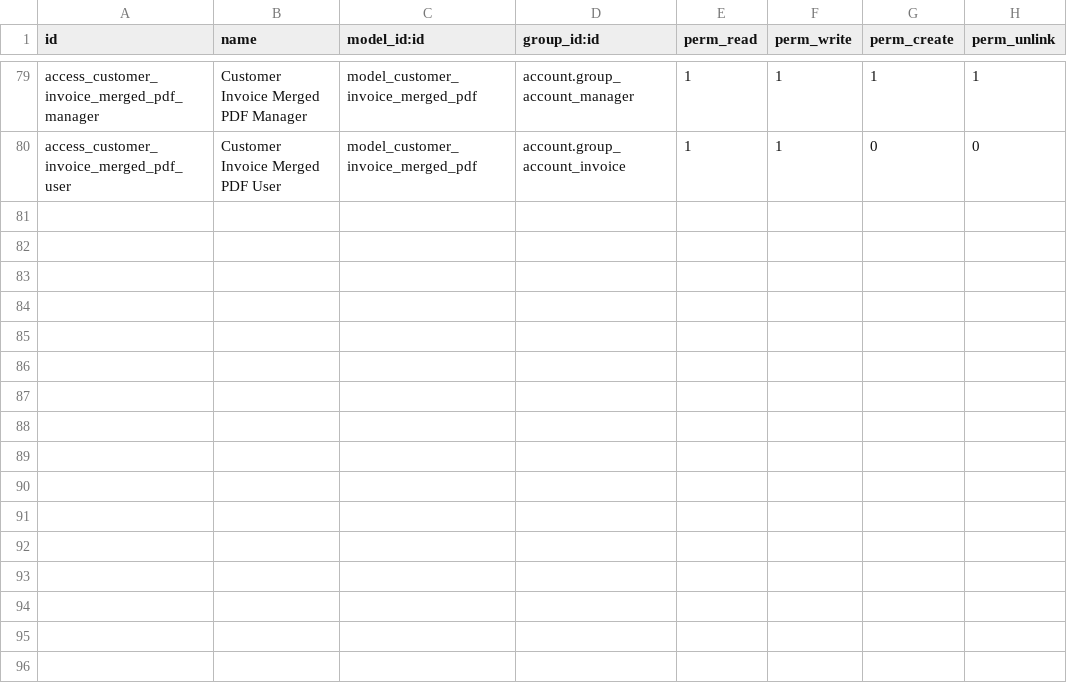
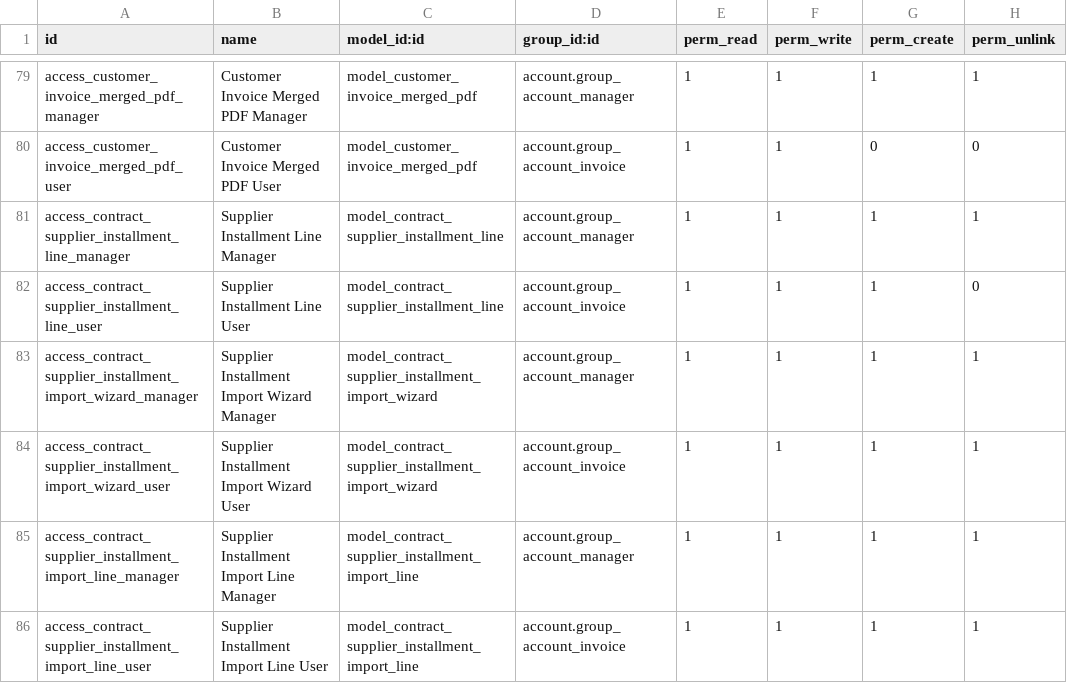
Before and after one commit to brunovskyoliver/odoo_contracts, a CSV file: security/ir.model.access.csv, drawn as a sheet; only a part is shown, gaps mark what is left out.

```diff
--- a/security/ir.model.access.csv
+++ b/security/ir.model.access.csv
@@ -80 +80,7 @@
 "access_customer_invoice_merged_pdf_user","Customer Invoice Merged PDF User","model_customer_invoice_merged_pdf","account.group_account_invoice",1,1,0,0
+"access_contract_supplier_installment_line_manager","Supplier Installment Line Manager","model_contract_supplier_installment_line","account.group_account_manager",1,1,1,1
+"access_contract_supplier_installment_line_user","Supplier Installment Line User","model_contract_supplier_installment_line","account.group_account_invoice",1,1,1,0
+"access_contract_supplier_installment_import_wizard_manager","Supplier Installment Import Wizard Manager","model_contract_supplier_installment_import_wizard","account.group_account_manager",1,1,1,1
+"access_contract_supplier_installment_import_wizard_user","Supplier Installment Import Wizard User","model_contract_supplier_installment_import_wizard","account.group_account_invoice",1,1,1,1
+"access_contract_supplier_installment_import_line_manager","Supplier Installment Import Line Manager","model_contract_supplier_installment_import_line","account.group_account_manager",1,1,1,1
+"access_contract_supplier_installment_import_line_user","Supplier Installment Import Line User","model_contract_supplier_installment_import_line","account.group_account_invoice",1,1,1,1
```
Also changed, not shown: 11 other files.
